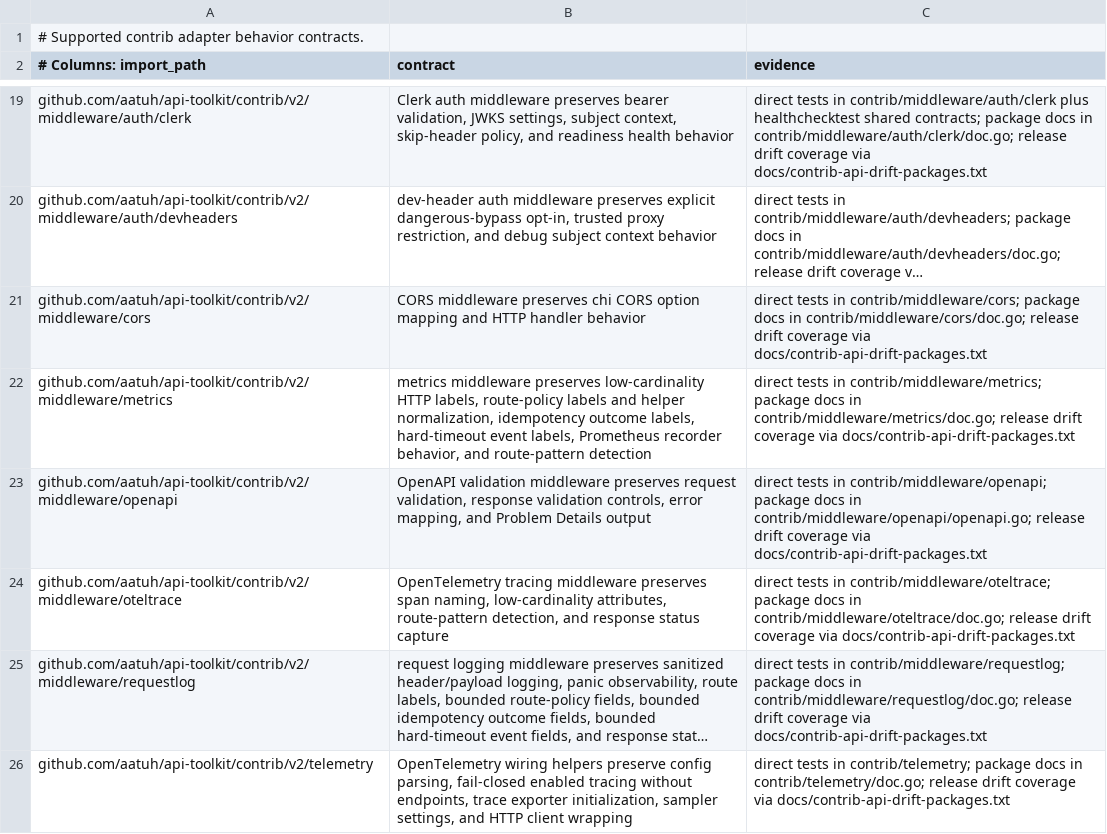
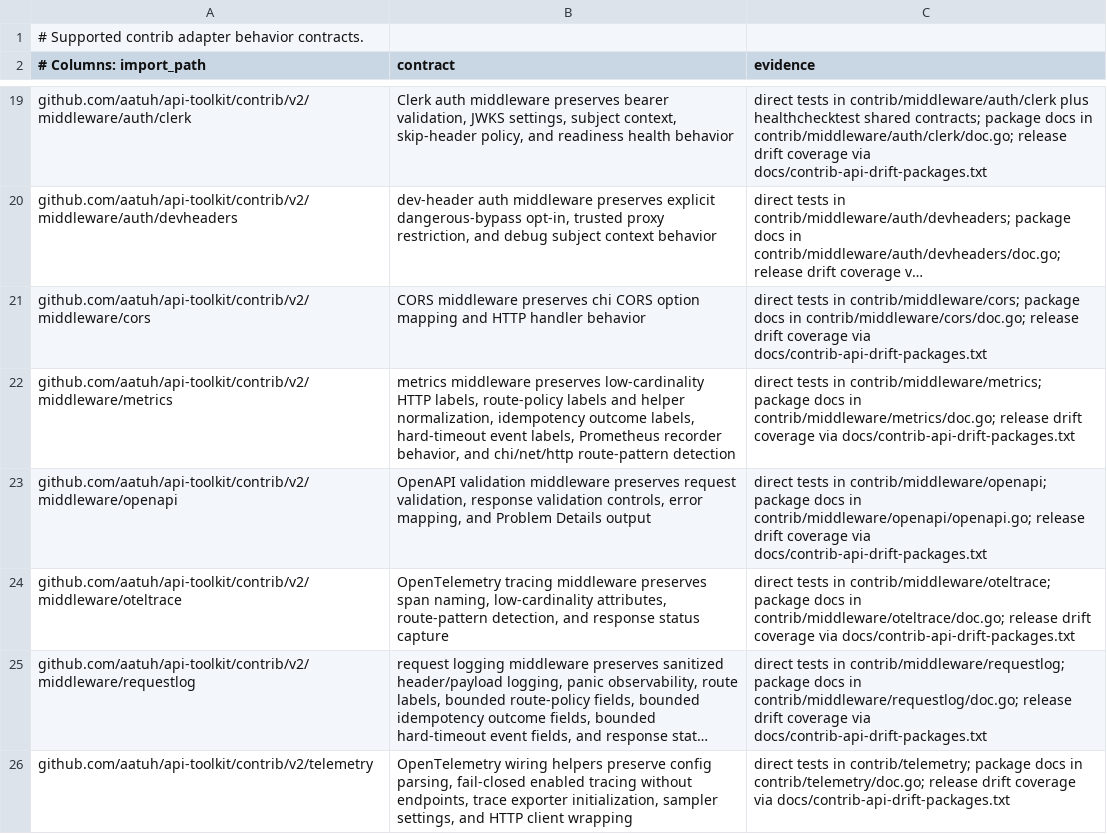
Before and after one commit to aatuh/api-toolkit, a TSV file: docs/supported-adapter-contracts.tsv, drawn as a sheet; only a part is shown, gaps mark what is left out; long unchanged cells end in …; the diff names each change by its address in the sheet, - before the commit and + after, or states it on an @@ line.

```diff
--- a/docs/supported-adapter-contracts.tsv
+++ b/docs/supported-adapter-contracts.tsv
-B22 (contract): …behavior, and route-pattern detection
+B22 (contract): …behavior, and chi/net/http route-pattern detection
```
Also changed, not shown: 9 other files.
